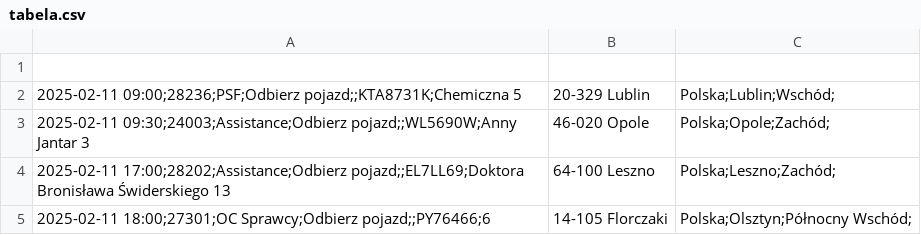
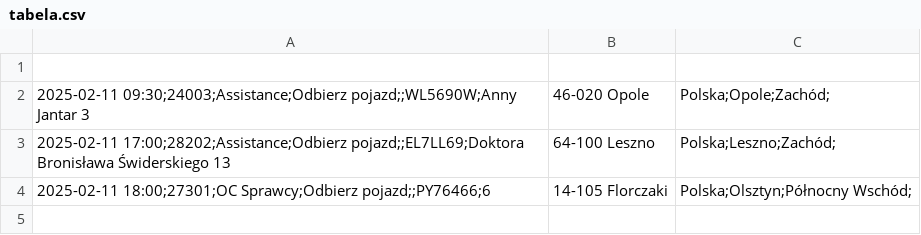
Before and after one commit to chojnacky/chojnacky.github.io, a CSV file: tabela.csv, drawn as a sheet.

Commit message:
Dodanie lub aktualizacja pliku tabela.csv

```diff
--- a/tabela.csv
+++ b/tabela.csv
@@ -1,3 +1,2 @@
 
-2025-02-11 09:00;28236;PSF;Odbierz pojazd;;KTA8731K;Chemiczna 5, 20-329 Lublin, Polska;Lublin;Wschód;
 2025-02-11 09:30;24003;Assistance;Odbierz pojazd;;WL5690W;Anny Jantar 3, 46-020 Opole, Polska;Opole;Zachód;
```
